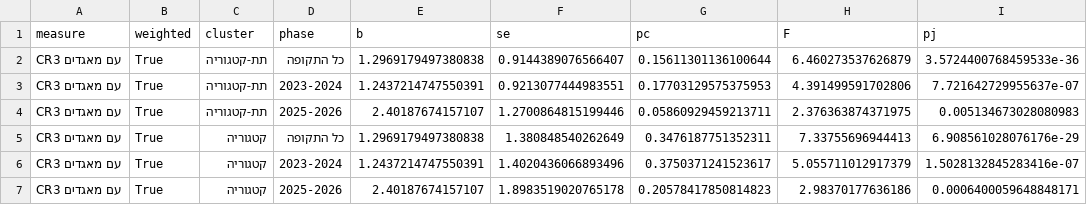
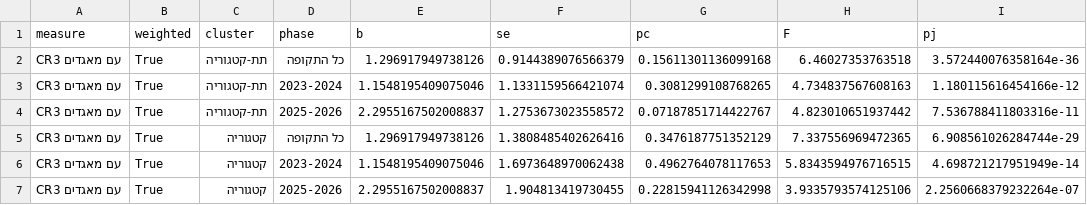
Before and after one commit to claudewhiteblue-design/consternation, a CSV file: analysis/subcat_regression_summary.csv, drawn as a sheet; only a part is shown; the diff covers the shown part only.

```diff
--- a/analysis/subcat_regression_summary.csv
+++ b/analysis/subcat_regression_summary.csv
@@ -1,7 +1,7 @@
 measure,weighted,cluster,phase,b,se,pc,F,pj
-CR3 עם מאגדים,True,תת-קטגוריה,כל התקופה,1.2969179497380838,0.9144389076566407,0.15611301136100644,6.460273537626879,3.5724400768459533e-36
-CR3 עם מאגדים,True,תת-קטגוריה,2023-2024,1.2437214747550391,0.9213077444983551,0.17703129575375953,4.391499591702806,7.721642729955637e-07
-CR3 עם מאגדים,True,תת-קטגוריה,2025-2026,2.40187674157107,1.2700864815199446,0.05860929459213711,2.376363874371975,0.005134673028080983
-CR3 עם מאגדים,True,קטגוריה,כל התקופה,1.2969179497380838,1.380848540262649,0.3476187751352311,7.33755696944413,6.908561028076176e-29
-CR3 עם מאגדים,True,קטגוריה,2023-2024,1.2437214747550391,1.4020436066893496,0.3750371241523617,5.055711012917379,1.5028132845283416e-07
-CR3 עם מאגדים,True,קטגוריה,2025-2026,2.40187674157107,1.8983519020765178,0.20578417850814823,2.98370177636186,0.0006400059648848171
+CR3 עם מאגדים,True,תת-קטגוריה,כל התקופה,1.296917949738126,0.9144389076566379,0.15611301136099168,6.46027353763518,3.572440076358164e-36
+CR3 עם מאגדים,True,תת-קטגוריה,2023-2024,1.1548195409075046,1.1331159566421074,0.3081299108768265,4.734837567608163,1.180115616454166e-12
+CR3 עם מאגדים,True,תת-קטגוריה,2025-2026,2.2955167502008837,1.2753673023558572,0.07187851714422767,4.823010651937442,7.536788411803316e-11
+CR3 עם מאגדים,True,קטגוריה,כל התקופה,1.296917949738126,1.3808485402626416,0.3476187751352129,7.337556969472365,6.908561026284744e-29
+CR3 עם מאגדים,True,קטגוריה,2023-2024,1.1548195409075046,1.6973648970062438,0.4962764078117653,5.8343594976716515,4.698721217951949e-14
+CR3 עם מאגדים,True,קטגוריה,2025-2026,2.2955167502008837,1.904813419730455,0.22815941126342998,3.9335793574125106,2.2560668379232264e-07
```
Also changed, not shown: 148 edited cells elsewhere in this file, 4 other files.
